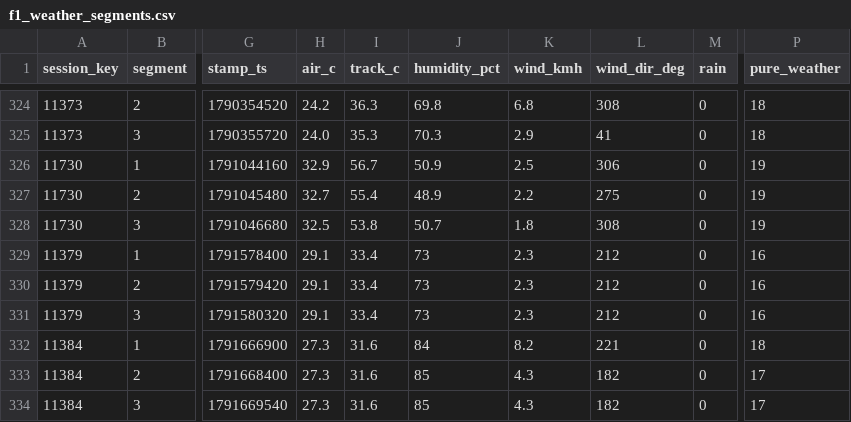
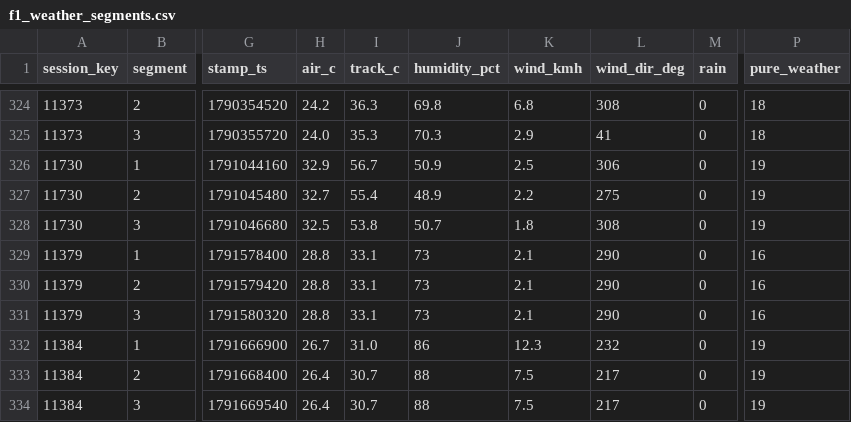
Before and after one commit to hammerwork/F1TrueConditions, a CSV file: data/f1_weather_segments.csv, drawn as a sheet; only a part is shown, gaps mark what is left out; the diff names each change by its address in the sheet, - before the commit and + after, or states it on an @@ line.

```diff
--- a/data/f1_weather_segments.csv
+++ b/data/f1_weather_segments.csv
-H329:H331 (air_c): 29.1
+H329:H331 (air_c): 28.8
-I329:I331 (track_c): 33.4
+I329:I331 (track_c): 33.1
-K329:K331 (wind_kmh): 2.3
+K329:K331 (wind_kmh): 2.1
-L329:L331 (wind_dir_deg): 212
+L329:L331 (wind_dir_deg): 290
-H332 (air_c): 27.3
+H332 (air_c): 26.7
-I332 (track_c): 31.6
+I332 (track_c): 31.0
-J332 (humidity_pct): 84
+J332 (humidity_pct): 86
-K332 (wind_kmh): 8.2
+K332 (wind_kmh): 12.3
-L332 (wind_dir_deg): 221
+L332 (wind_dir_deg): 232
-P332 (pure_weather): 18
+P332 (pure_weather): 19
-H333:H334 (air_c): 27.3
+H333:H334 (air_c): 26.4
-I333:I334 (track_c): 31.6
+I333:I334 (track_c): 30.7
-J333:J334 (humidity_pct): 85
+J333:J334 (humidity_pct): 88
-K333:K334 (wind_kmh): 4.3
+K333:K334 (wind_kmh): 7.5
-L333:L334 (wind_dir_deg): 182
+L333:L334 (wind_dir_deg): 217
-P333:P334 (pure_weather): 17
+P333:P334 (pure_weather): 19
```
Also changed, not shown: data/f1_weather_db.csv.
